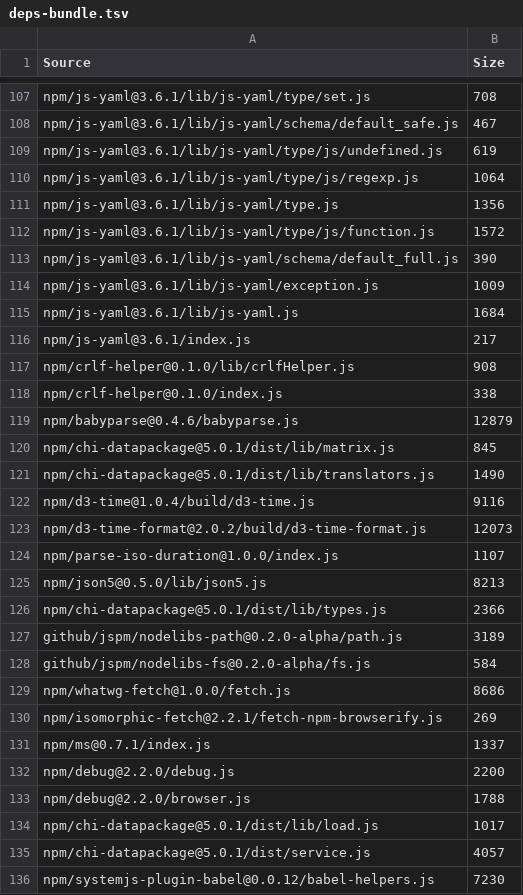
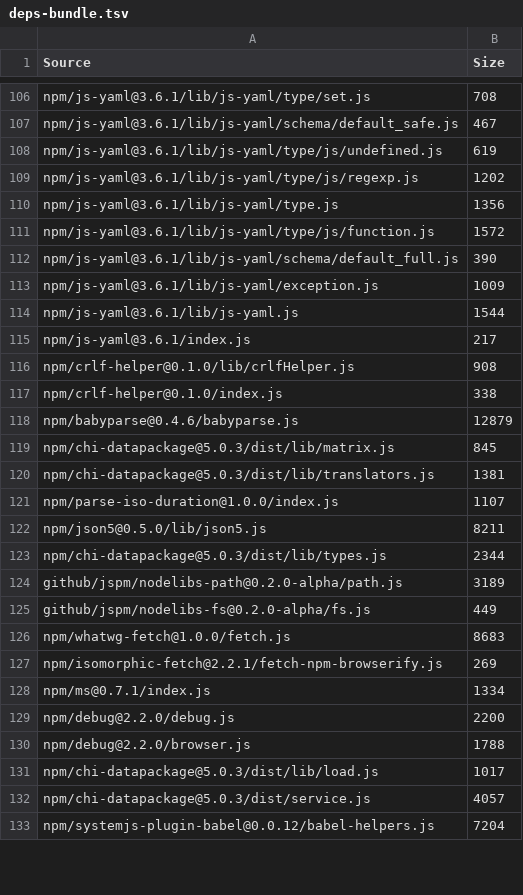
Before and after one commit to Hypercubed/Project-Chi, a TSV file: bundles/deps-bundle.tsv, drawn as a sheet; only a part is shown, gaps mark what is left out; the diff covers the shown part only.

```diff
--- a/bundles/deps-bundle.tsv
+++ b/bundles/deps-bundle.tsv
@@ -109,3 +108,3 @@ npm/js-yaml@3.6.1/lib/js-yaml/schema/default_safe.js	467
 npm/js-yaml@3.6.1/lib/js-yaml/type/js/undefined.js	619
-npm/js-yaml@3.6.1/lib/js-yaml/type/js/regexp.js	1064
+npm/js-yaml@3.6.1/lib/js-yaml/type/js/regexp.js	1202
 npm/js-yaml@3.6.1/lib/js-yaml/type.js	1356
@@ -114,3 +113,3 @@ npm/js-yaml@3.6.1/lib/js-yaml/schema/default_full.js	390
 npm/js-yaml@3.6.1/lib/js-yaml/exception.js	1009
-npm/js-yaml@3.6.1/lib/js-yaml.js	1684
+npm/js-yaml@3.6.1/lib/js-yaml.js	1544
 npm/js-yaml@3.6.1/index.js	217
@@ -119,18 +118,16 @@ npm/crlf-helper@0.1.0/index.js	338
 npm/babyparse@0.4.6/babyparse.js	12879
-npm/chi-datapackage@5.0.1/dist/lib/matrix.js	845
-npm/chi-datapackage@5.0.1/dist/lib/translators.js	1490
-npm/d3-time@1.0.4/build/d3-time.js	9116
-npm/d3-time-format@2.0.2/build/d3-time-format.js	12073
+npm/chi-datapackage@5.0.3/dist/lib/matrix.js	845
+npm/chi-datapackage@5.0.3/dist/lib/translators.js	1381
 npm/parse-iso-duration@1.0.0/index.js	1107
-npm/json5@0.5.0/lib/json5.js	8213
-npm/chi-datapackage@5.0.1/dist/lib/types.js	2366
+npm/json5@0.5.0/lib/json5.js	8211
+npm/chi-datapackage@5.0.3/dist/lib/types.js	2344
 github/jspm/nodelibs-path@0.2.0-alpha/path.js	3189
-github/jspm/nodelibs-fs@0.2.0-alpha/fs.js	584
-npm/whatwg-fetch@1.0.0/fetch.js	8686
+github/jspm/nodelibs-fs@0.2.0-alpha/fs.js	449
+npm/whatwg-fetch@1.0.0/fetch.js	8683
 npm/isomorphic-fetch@2.2.1/fetch-npm-browserify.js	269
-npm/ms@0.7.1/index.js	1337
+npm/ms@0.7.1/index.js	1334
 npm/debug@2.2.0/debug.js	2200
 npm/debug@2.2.0/browser.js	1788
-npm/chi-datapackage@5.0.1/dist/lib/load.js	1017
-npm/chi-datapackage@5.0.1/dist/service.js	4057
-npm/systemjs-plugin-babel@0.0.12/babel-helpers.js	7230
+npm/chi-datapackage@5.0.3/dist/lib/load.js	1017
+npm/chi-datapackage@5.0.3/dist/service.js	4057
+npm/systemjs-plugin-babel@0.0.12/babel-helpers.js	7204
```
Also changed, not shown: 12 added rows, 5 removed rows and 51 edited cells elsewhere in this file, bundles/app-bundle.tsv, 20 other files.
